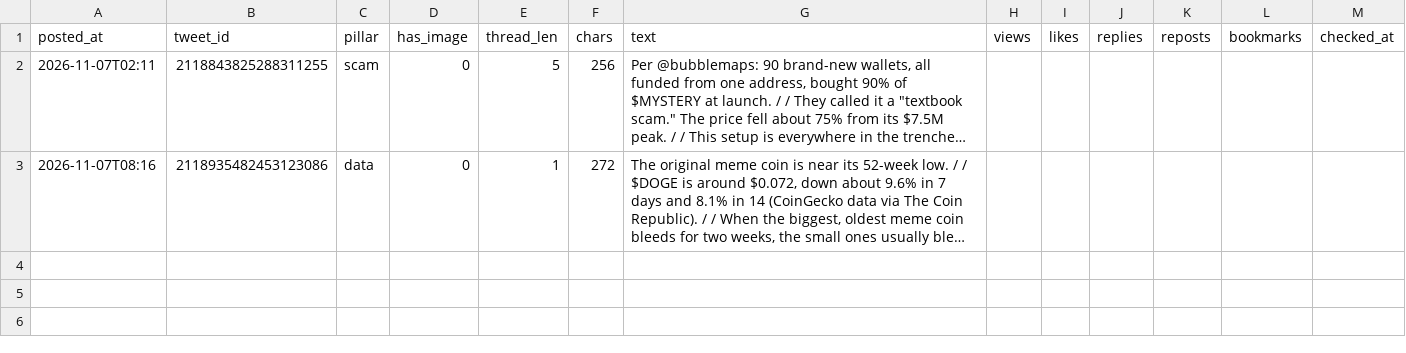
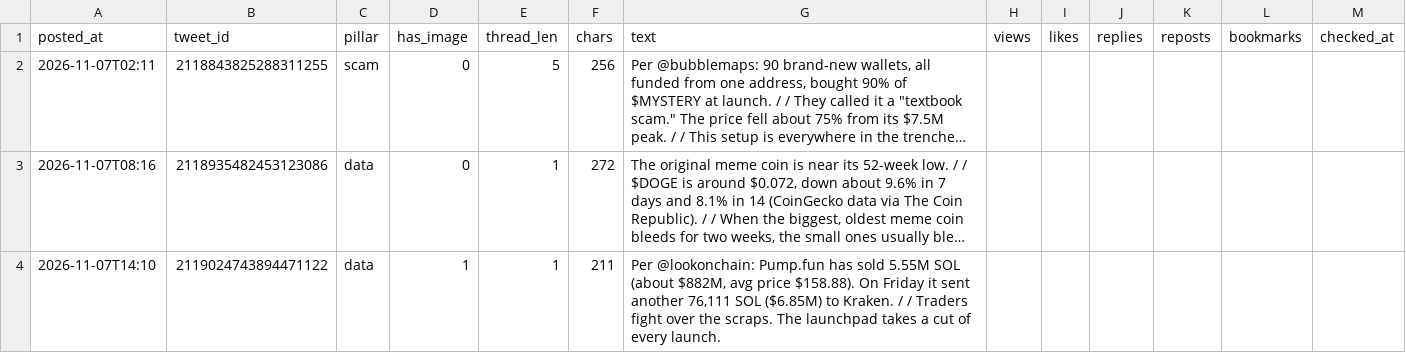
Before and after one commit to issambkkal/x-meme-desk, a CSV file: analytics/posts.csv, drawn as a sheet; long unchanged cells end in …; the diff names each change by its address in the sheet, - before the commit and + after, or states it on an @@ line.

```diff
--- a/analytics/posts.csv
+++ b/analytics/posts.csv
+row 4: 2026-11-07T14:10 | 2119024743894471122 | data | 1 | 1 | 211 | Per @lookonchain: Pump.fun has sold 5.55M SOL (about $882M, avg price $158.88). On Friday it sent another 76,111 SOL ($6.85M) to Kraken. / / Traders fight over the scraps. The launchpad takes a cut of every launch.
```
Also changed, not shown: 3 other files.
